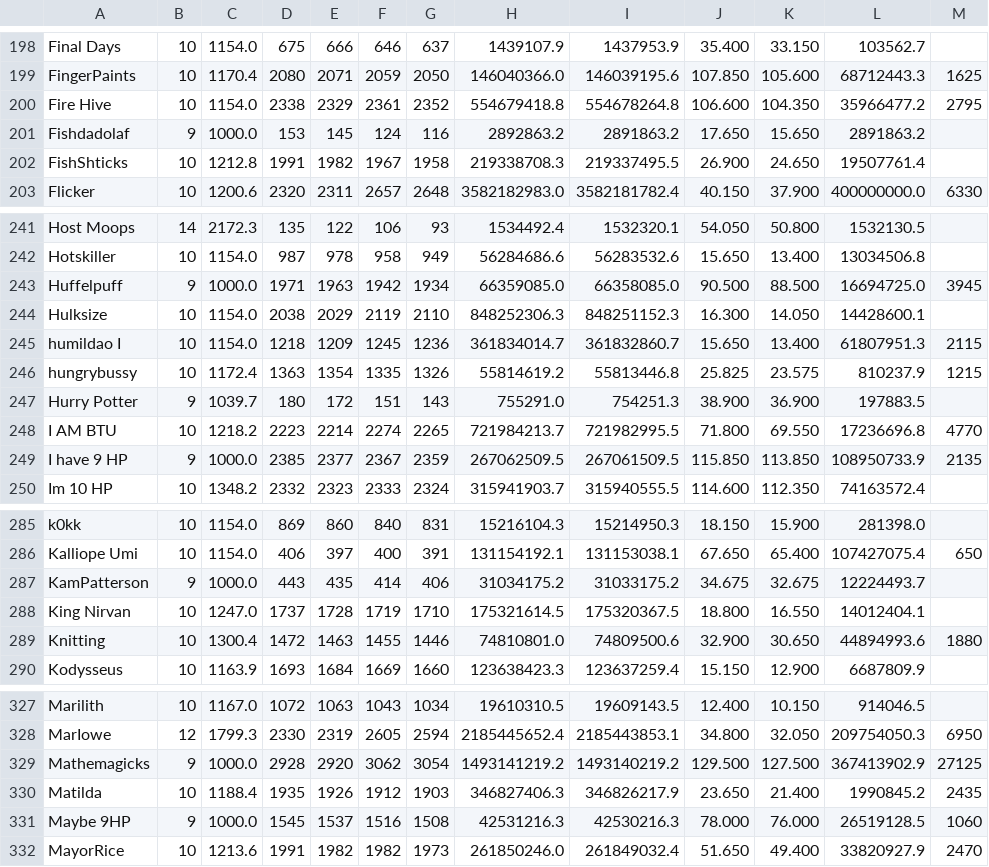
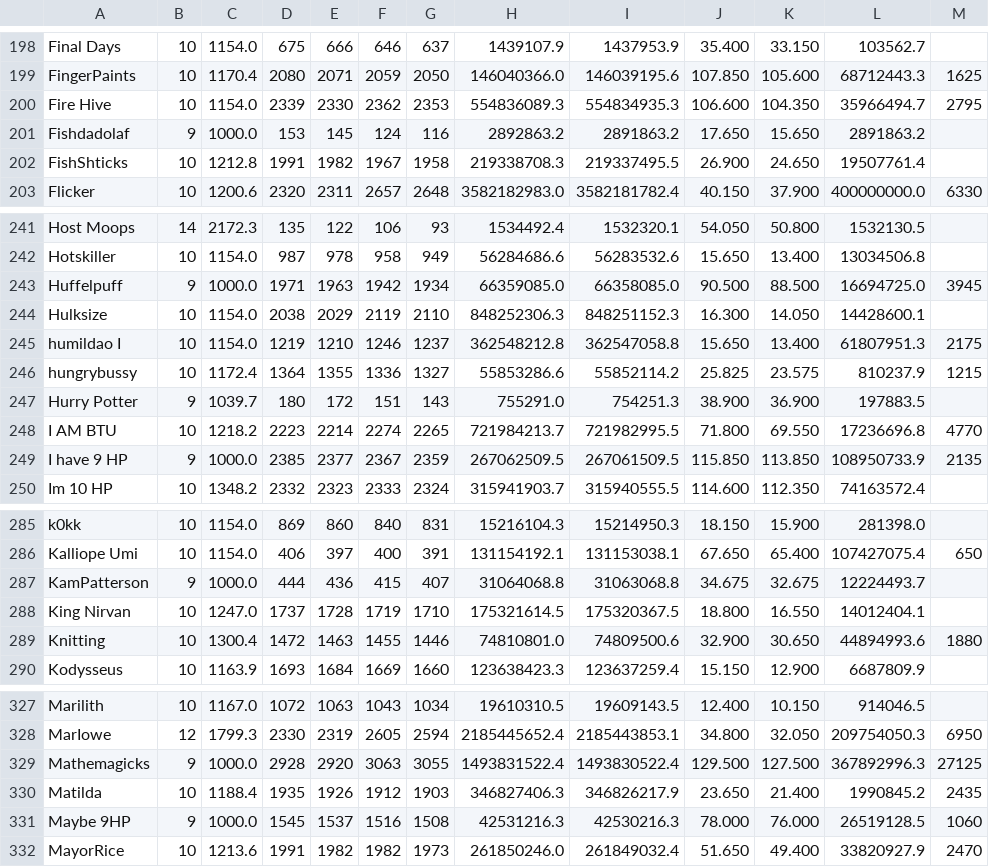
Before and after one commit to TastyRomeo/hiscores, a CSV file: data/hiscores.csv, drawn as a sheet; only a part is shown, gaps mark what is left out; the diff covers the shown part only.

```diff
--- a/data/hiscores.csv
+++ b/data/hiscores.csv
@@ -199,3 +199,3 @@ Final Days,10,1154.0,675,666,646,637,1439107.9,1437953.9,35.400,33.150,103562.7,
 FingerPaints,10,1170.4,2080,2071,2059,2050,146040366.0,146039195.6,107.850,105.600,68712443.3,1625
-Fire Hive,10,1154.0,2338,2329,2361,2352,554679418.8,554678264.8,106.600,104.350,35966477.2,2795
+Fire Hive,10,1154.0,2339,2330,2362,2353,554836089.3,554834935.3,106.600,104.350,35966494.7,2795
 Fishdadolaf,9,1000.0,153,145,124,116,2892863.2,2891863.2,17.650,15.650,2891863.2,
@@ -244,4 +244,4 @@ Huffelpuff,9,1000.0,1971,1963,1942,1934,66359085.0,66358085.0,90.500,88.500,1669
 Hulksize,10,1154.0,2038,2029,2119,2110,848252306.3,848251152.3,16.300,14.050,14428600.1,
-humildao I,10,1154.0,1218,1209,1245,1236,361834014.7,361832860.7,15.650,13.400,61807951.3,2115
-hungrybussy,10,1172.4,1363,1354,1335,1326,55814619.2,55813446.8,25.825,23.575,810237.9,1215
+humildao I,10,1154.0,1219,1210,1246,1237,362548212.8,362547058.8,15.650,13.400,61807951.3,2175
+hungrybussy,10,1172.4,1364,1355,1336,1327,55853286.6,55852114.2,25.825,23.575,810237.9,1215
 Hurry Potter,9,1039.7,180,172,151,143,755291.0,754251.3,38.900,36.900,197883.5,
@@ -286,3 +286,3 @@ k0kk,10,1154.0,869,860,840,831,15216104.3,15214950.3,18.150,15.900,281398.0,
 Kalliope Umi,10,1154.0,406,397,400,391,131154192.1,131153038.1,67.650,65.400,107427075.4,650
-KamPatterson,9,1000.0,443,435,414,406,31034175.2,31033175.2,34.675,32.675,12224493.7,
+KamPatterson,9,1000.0,444,436,415,407,31064068.8,31063068.8,34.675,32.675,12224493.7,
 King Nirvan,10,1247.0,1737,1728,1719,1710,175321614.5,175320367.5,18.800,16.550,14012404.1,
@@ -328,3 +328,3 @@ Marilith,10,1167.0,1072,1063,1043,1034,19610310.5,19609143.5,12.400,10.150,91404
 MarIowe,12,1799.3,2330,2319,2605,2594,2185445652.4,2185443853.1,34.800,32.050,209754050.3,6950
-Mathemagicks,9,1000.0,2928,2920,3062,3054,1493141219.2,1493140219.2,129.500,127.500,367413902.9,27125
+Mathemagicks,9,1000.0,2928,2920,3063,3055,1493831522.4,1493830522.4,129.500,127.500,367892996.3,27125
 Matilda,10,1188.4,1935,1926,1912,1903,346827406.3,346826217.9,23.650,21.400,1990845.2,2435
```
Also changed, not shown: 14 edited cells elsewhere in this file.
